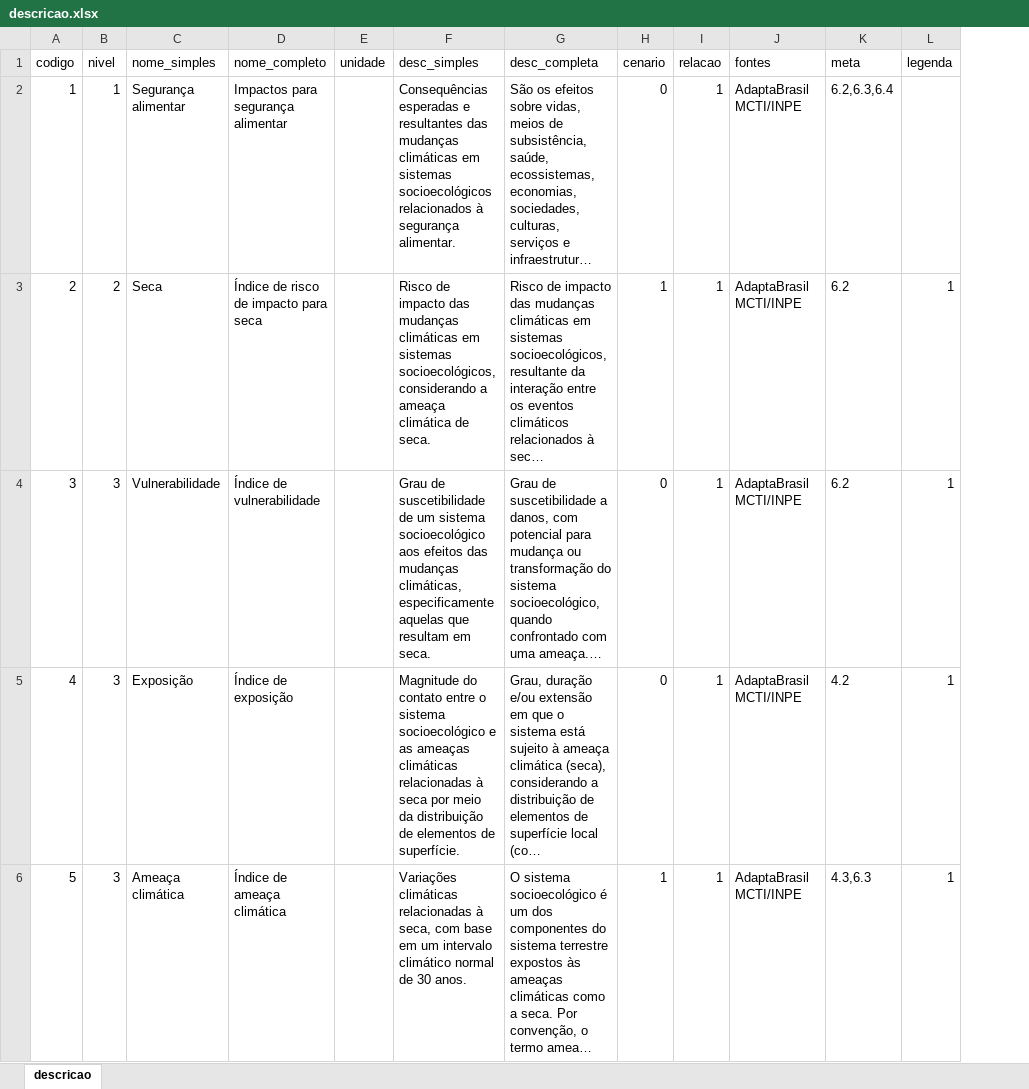
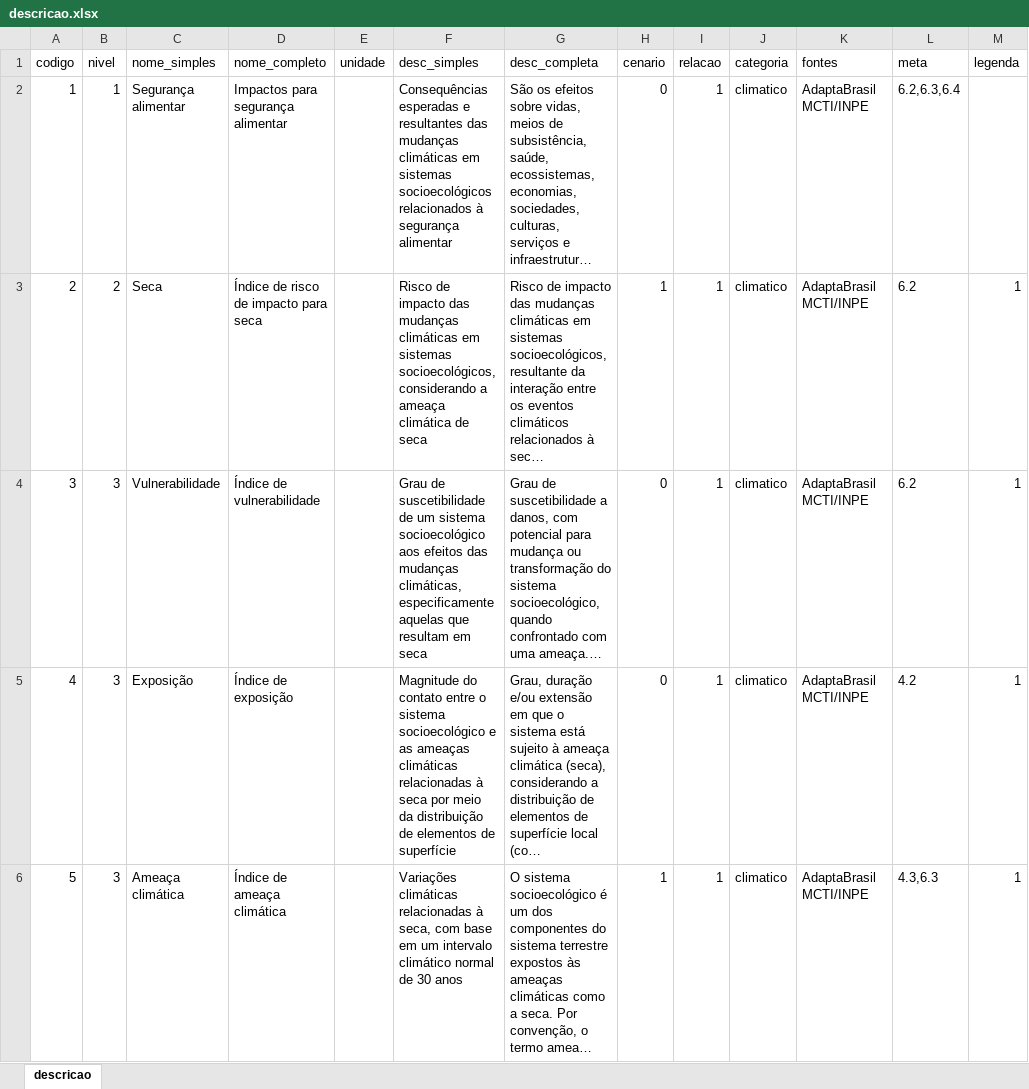
Before and after one commit to MarioCarvalhoBr/data_validate, an Excel workbook: data/input/data_ground_truth_01/descricao.xlsx, sheet descricao, drawn as a sheet; only a part is shown; long unchanged cells end in …; values as stored, in another font and other column widths than the file's, no borders; the diff covers the shown part only; the diff names each change by its address in the sheet, - before the commit and + after, or states it on an @@ line.

```diff
--- a/data/input/data_ground_truth_01/descricao.xlsx (sheet descricao)
+++ b/data/input/data_ground_truth_01/descricao.xlsx (sheet descricao)
+column J (categoria), rows 2-6: all climatico
-F2 (desc_simples): …à segurança alimentar.
+F2 (desc_simples): …à segurança alimentar
-F3 (desc_simples): …climática de seca.
+F3 (desc_simples): …climática de seca
-F4 (desc_simples): …resultam em seca.
+F4 (desc_simples): …resultam em seca
-F5 (desc_simples): …elementos de superfície.
+F5 (desc_simples): …elementos de superfície
-F6 (desc_simples): …de 30 anos.
+F6 (desc_simples): …de 30 anos
```
Also changed, not shown: 4 edited cells elsewhere in this sheet, 3 other files.
